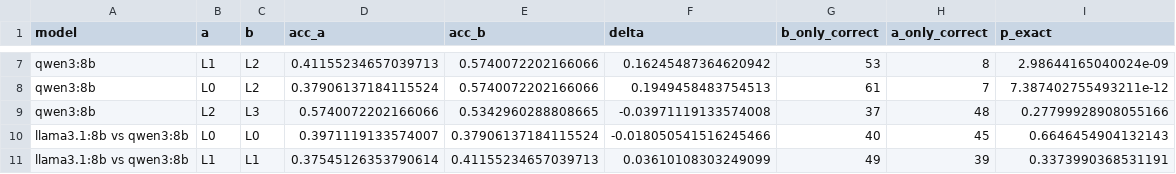
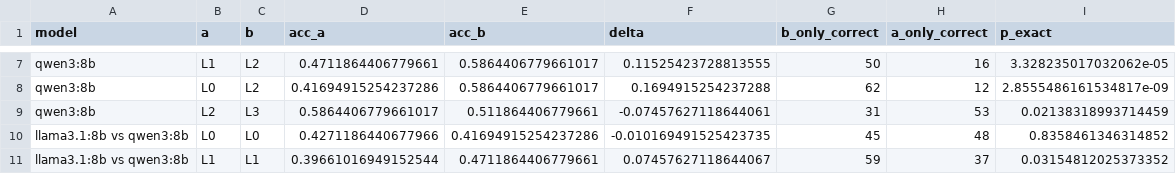
Before and after one commit to TensorBuildLab/UBEM-schema, a CSV file: paper/tables/bench_t2_tests.csv, drawn as a sheet; only a part is shown, gaps mark what is left out; the diff covers the shown part only; the diff names each change by its address in the sheet, - before the commit and + after, or states it on an @@ line.

```diff
--- a/paper/tables/bench_t2_tests.csv
+++ b/paper/tables/bench_t2_tests.csv
-D7 (acc_a): 0.41155234657039713
+D7 (acc_a): 0.4711864406779661
-E7:E8 (acc_b): 0.5740072202166066
+E7:E8 (acc_b): 0.5864406779661017
-F7 (delta): 0.16245487364620942
+F7 (delta): 0.11525423728813555
-G7 (b_only_correct): 53
+G7 (b_only_correct): 50
-H7 (a_only_correct): 8
+H7 (a_only_correct): 16
-I7 (p_exact): 2.98644165040024e-09
+I7 (p_exact): 3.328235017032062e-05
-D8 (acc_a): 0.37906137184115524
+D8 (acc_a): 0.41694915254237286
-F8 (delta): 0.1949458483754513
+F8 (delta): 0.1694915254237288
-G8 (b_only_correct): 61
+G8 (b_only_correct): 62
-H8 (a_only_correct): 7
+H8 (a_only_correct): 12
-I8 (p_exact): 7.387402755493211e-12
+I8 (p_exact): 2.8555486161534817e-09
-D9 (acc_a): 0.5740072202166066
+D9 (acc_a): 0.5864406779661017
-E9 (acc_b): 0.5342960288808665
+E9 (acc_b): 0.511864406779661
-F9 (delta): -0.03971119133574008
+F9 (delta): -0.07457627118644061
-G9 (b_only_correct): 37
+G9 (b_only_correct): 31
-H9 (a_only_correct): 48
+H9 (a_only_correct): 53
-I9 (p_exact): 0.27799928908055166
+I9 (p_exact): 0.02138318993714459
-D10 (acc_a): 0.3971119133574007
+D10 (acc_a): 0.4271186440677966
-E10 (acc_b): 0.37906137184115524
+E10 (acc_b): 0.41694915254237286
-F10 (delta): -0.018050541516245466
+F10 (delta): -0.010169491525423735
-G10 (b_only_correct): 40
+G10 (b_only_correct): 45
-H10 (a_only_correct): 45
+H10 (a_only_correct): 48
-I10 (p_exact): 0.6646454904132143
+I10 (p_exact): 0.8358461346314852
-D11 (acc_a): 0.37545126353790614
+D11 (acc_a): 0.39661016949152544
-E11 (acc_b): 0.41155234657039713
+E11 (acc_b): 0.4711864406779661
-F11 (delta): 0.03610108303249099
+F11 (delta): 0.07457627118644067
-G11 (b_only_correct): 49
+G11 (b_only_correct): 59
-H11 (a_only_correct): 39
+H11 (a_only_correct): 37
-I11 (p_exact): 0.3373990368531191
+I11 (p_exact): 0.03154812025373352
```
Also changed, not shown: 41 edited cells elsewhere in this file, benchmark/gold/annotation/concepts.csv, benchmark/results/t2_llm_summary.csv, 37 other files.
